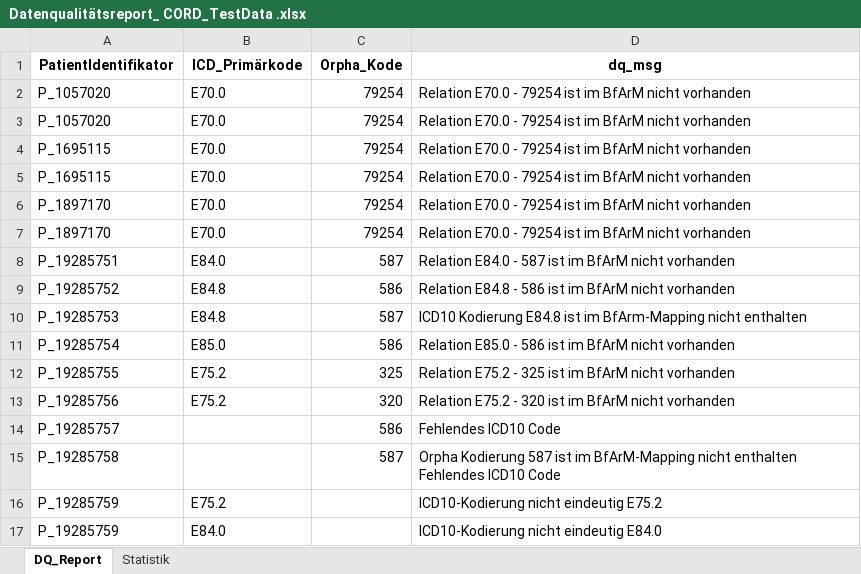
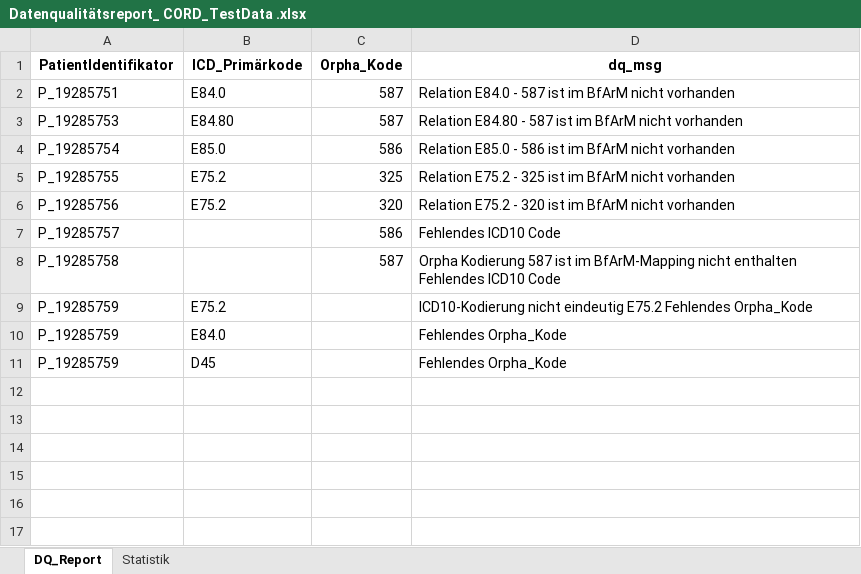
Before and after one commit to KaisTahar/dqLib, an Excel workbook: examples/Data/Export/Datenqualitätsreport_ CORD_TestData .xlsx, sheet DQ_Report, drawn as a sheet; values as stored, in another font and other column widths than the file's, no borders; removed rows and columns are numbered as before the commit, all else as after; the diff names each change by its address in the sheet, - before the commit and + after, or states it on an @@ line.

```diff
--- a/examples/Data/Export/Datenqualitätsreport_ CORD_TestData .xlsx (sheet DQ_Report)
+++ b/examples/Data/Export/Datenqualitätsreport_ CORD_TestData .xlsx (sheet DQ_Report)
-row 2: P_1057020 | E70.0 | 79254 | Relation E70.0 - 79254 ist im BfArM nicht vorhanden
-row 3: P_1057020 | E70.0 | 79254 | Relation E70.0 - 79254 ist im BfArM nicht vorhanden
-row 4: P_1695115 | E70.0 | 79254 | Relation E70.0 - 79254 ist im BfArM nicht vorhanden
-row 5: P_1695115 | E70.0 | 79254 | Relation E70.0 - 79254 ist im BfArM nicht vorhanden
-row 6: P_1897170 | E70.0 | 79254 | Relation E70.0 - 79254 ist im BfArM nicht vorhanden
-row 7: P_1897170 | E70.0 | 79254 | Relation E70.0 - 79254 ist im BfArM nicht vorhanden
-row 9: P_19285752 | E84.8 | 586 | Relation E84.8 - 586 ist im BfArM nicht vorhanden
-B3 (ICD_Primärkode): E84.8
+B3 (ICD_Primärkode): E84.80
-D3 (dq_msg): ICD10 Kodierung E84.8 ist im BfArm-Mapping nicht enthalten
+D3 (dq_msg): Relation E84.80 - 587 ist im BfArM nicht vorhanden
-D9 (dq_msg): …eindeutig E75.2
+D9 (dq_msg): …eindeutig E75.2 Fehlendes Orpha_Kode
-D10 (dq_msg): ICD10-Kodierung nicht eindeutig E84.0
+D10 (dq_msg): Fehlendes Orpha_Kode
+row 11: P_19285759 | D45 |  | Fehlendes Orpha_Kode
```
Also changed, not shown: sheet Statistik, examples/Data/Export/Datenqualitätsreport_ CORD_TestData _Extended .xlsx, 6 other files.
